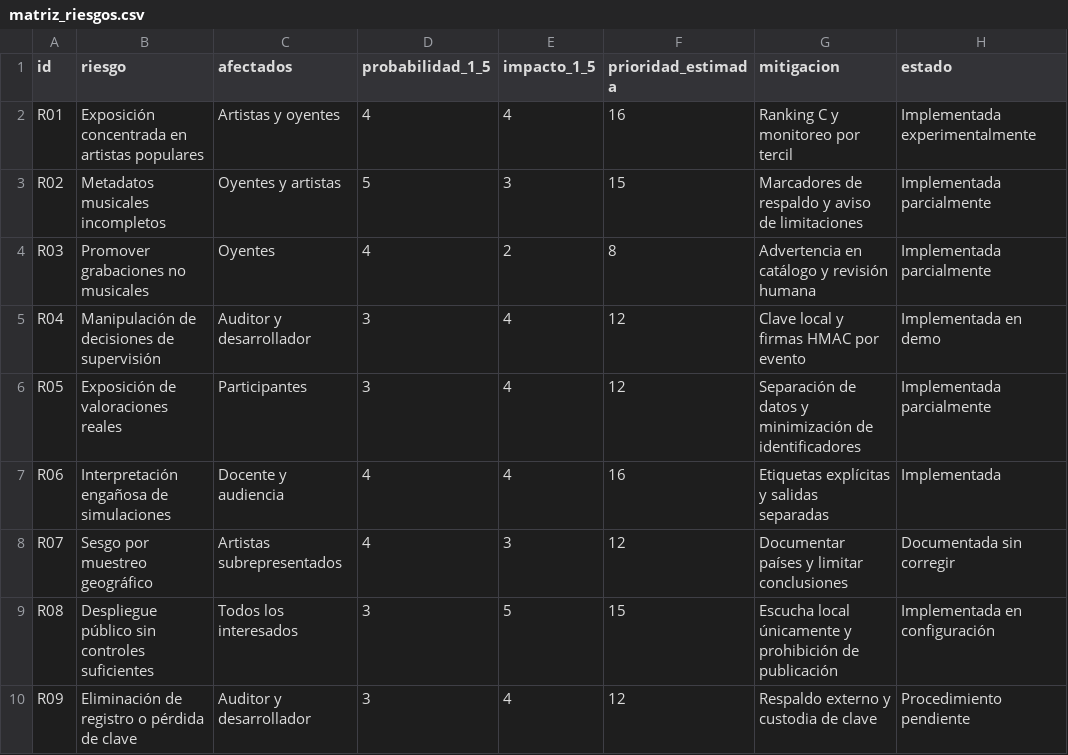
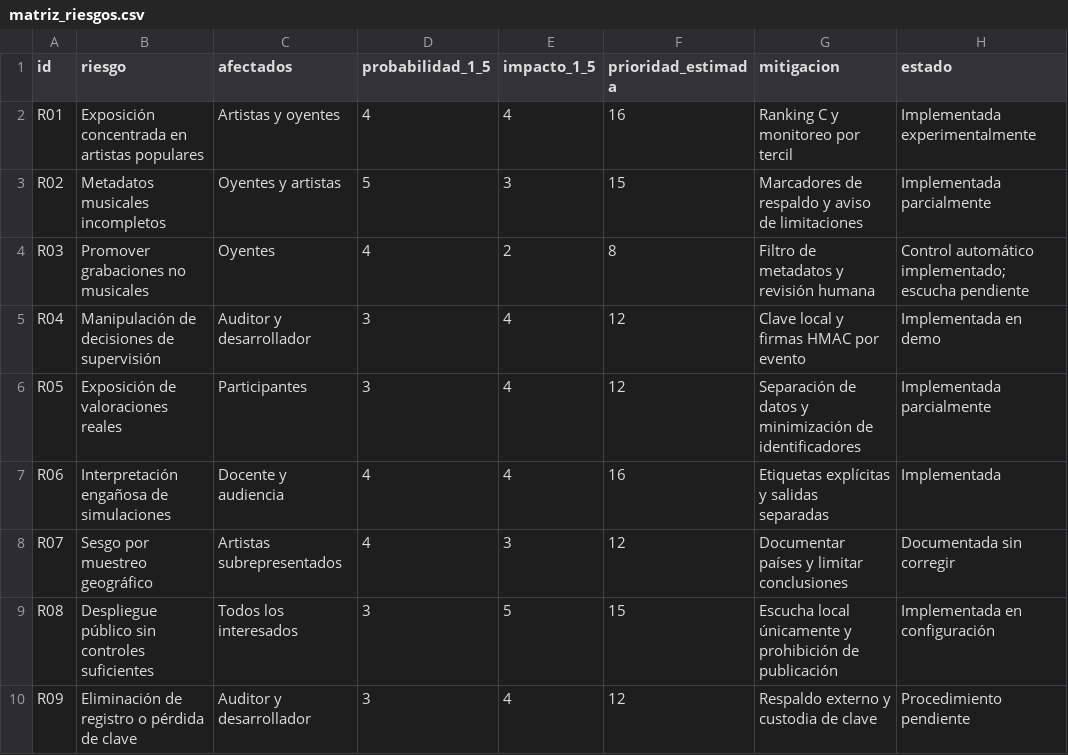
Before and after one commit to Leandro0210/Side_B, a CSV file: docs/matriz_riesgos.csv, drawn as a sheet.

Commit message:
feat: SIDE B v0.9 depuración del catálogo y ejemplos trazables

```diff
--- a/docs/matriz_riesgos.csv
+++ b/docs/matriz_riesgos.csv
@@ -3,3 +3,3 @@ R01,Exposición concentrada en artistas populares,Artistas y oyentes,4,4,16,Rank
 R02,Metadatos musicales incompletos,Oyentes y artistas,5,3,15,Marcadores de respaldo y aviso de limitaciones,Implementada parcialmente
-R03,Promover grabaciones no musicales,Oyentes,4,2,8,Advertencia en catálogo y revisión humana,Implementada parcialmente
+R03,Promover grabaciones no musicales,Oyentes,4,2,8,Filtro de metadatos y revisión humana,Control automático implementado; escucha pendiente
 R04,Manipulación de decisiones de supervisión,Auditor y desarrollador,3,4,12,Clave local y firmas HMAC por evento,Implementada en demo
```
Also changed, not shown: 12 other files.
